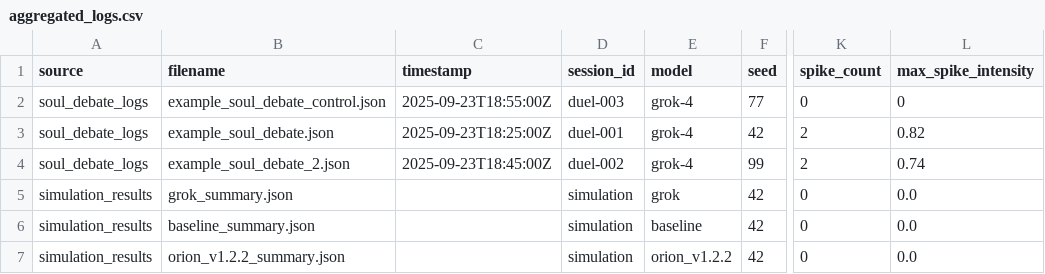
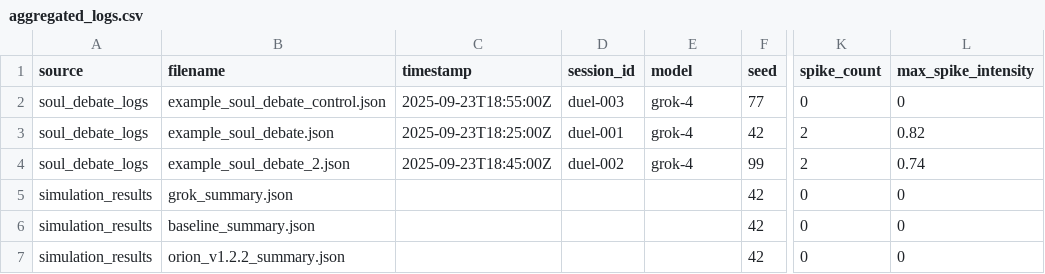
Before and after one commit to ddashmng-ctrl/CityGrid-Duel, a CSV file: logs/aggregated_logs.csv, drawn as a sheet; only a part is shown, gaps mark what is left out; the diff names each change by its address in the sheet, - before the commit and + after, or states it on an @@ line.

```diff
--- a/logs/aggregated_logs.csv
+++ b/logs/aggregated_logs.csv
-D5:D7 (session_id): simulation
+D5:D7 (session_id): (empty)
-E5 (model): grok
+E5 (model): (empty)
-L5:L7 (max_spike_intensity): 0.0
+L5:L7 (max_spike_intensity): 0
-E6 (model): baseline
+E6 (model): (empty)
-E7 (model): orion_v1.2.2
+E7 (model): (empty)
```
Also changed, not shown: 5 other files.
